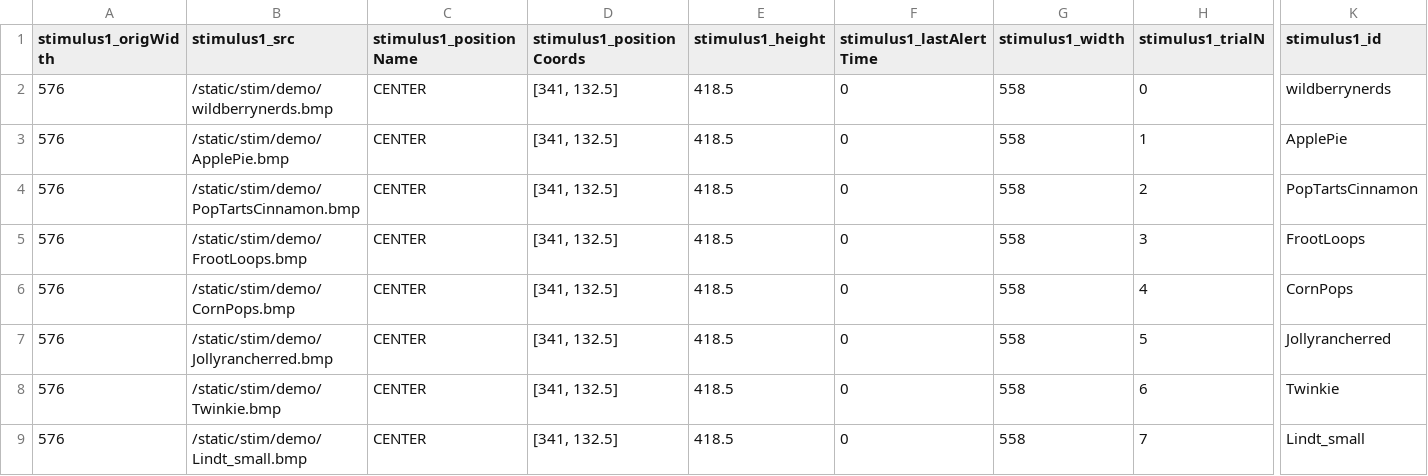
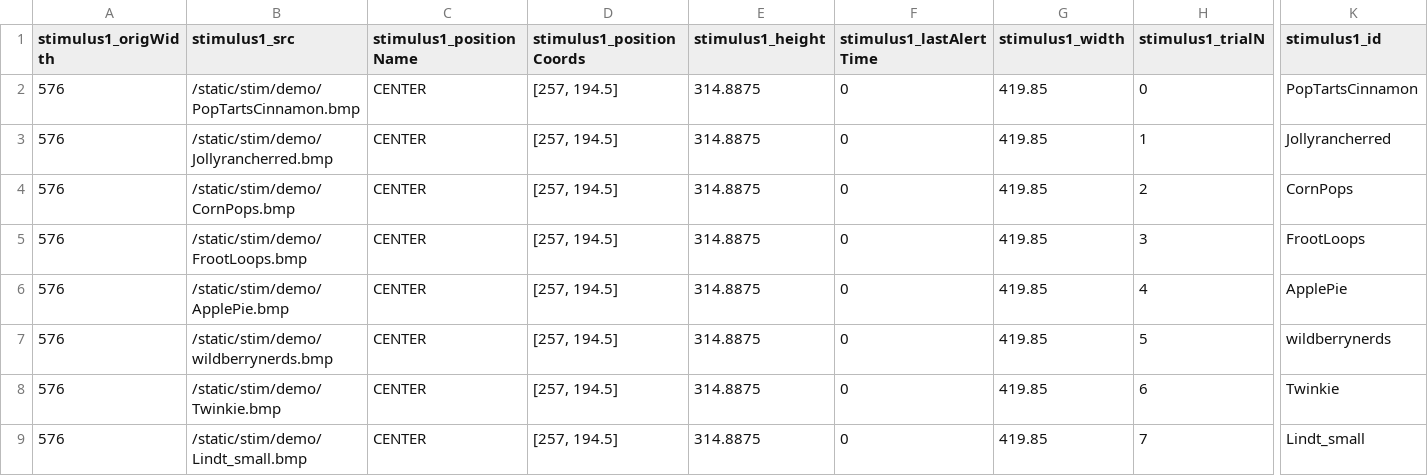
Before and after one commit to alicexue/MTurk, a CSV file: data/auction_stimuli.csv, drawn as a sheet; only a part is shown, gaps mark what is left out; removed rows and columns are numbered as before the commit, all else as after; rows hold the shown columns only; the diff names each change by its address in the sheet, - before the commit and + after, or states it on an @@ line.

```diff
--- a/data/auction_stimuli.csv
+++ b/data/auction_stimuli.csv
-row 2: 576 | /static/stim/demo/wildberrynerds.bmp | CENTER | [341, 132.5] | 418.5 | 0 | 558 | 0 | wildberrynerds
-row 3: 576 | /static/stim/demo/ApplePie.bmp | CENTER | [341, 132.5] | 418.5 | 0 | 558 | 1 | ApplePie
-D2 (stimulus1_positionCoords): [341, 132.5]
+D2 (stimulus1_positionCoords): [257, 194.5]
-E2 (stimulus1_height): 418.5
+E2 (stimulus1_height): 314.8875
-G2 (stimulus1_width): 558
+G2 (stimulus1_width): 419.85
-H2 (stimulus1_trialN): 2
+H2 (stimulus1_trialN): 0
+row 3: 576 | /static/stim/demo/Jollyrancherred.bmp | CENTER | [257, 194.5] | 314.8875 | 0 | 419.85 | 1 | Jollyrancherred
+row 4: 576 | /static/stim/demo/CornPops.bmp | CENTER | [257, 194.5] | 314.8875 | 0 | 419.85 | 2 | CornPops
-D5:D9 (stimulus1_positionCoords): [341, 132.5]
+D5:D9 (stimulus1_positionCoords): [257, 194.5]
-E5:E9 (stimulus1_height): 418.5
+E5:E9 (stimulus1_height): 314.8875
-G5:G9 (stimulus1_width): 558
+G5:G9 (stimulus1_width): 419.85
-B6 (stimulus1_src): /static/stim/demo/CornPops.bmp
+B6 (stimulus1_src): /static/stim/demo/ApplePie.bmp
-K6 (stimulus1_id): CornPops
+K6 (stimulus1_id): ApplePie
-B7 (stimulus1_src): /static/stim/demo/Jollyrancherred.bmp
+B7 (stimulus1_src): /static/stim/demo/wildberrynerds.bmp
-K7 (stimulus1_id): Jollyrancherred
+K7 (stimulus1_id): wildberrynerds
```
Also changed, not shown: data/auction_data.csv, 6 other files.
